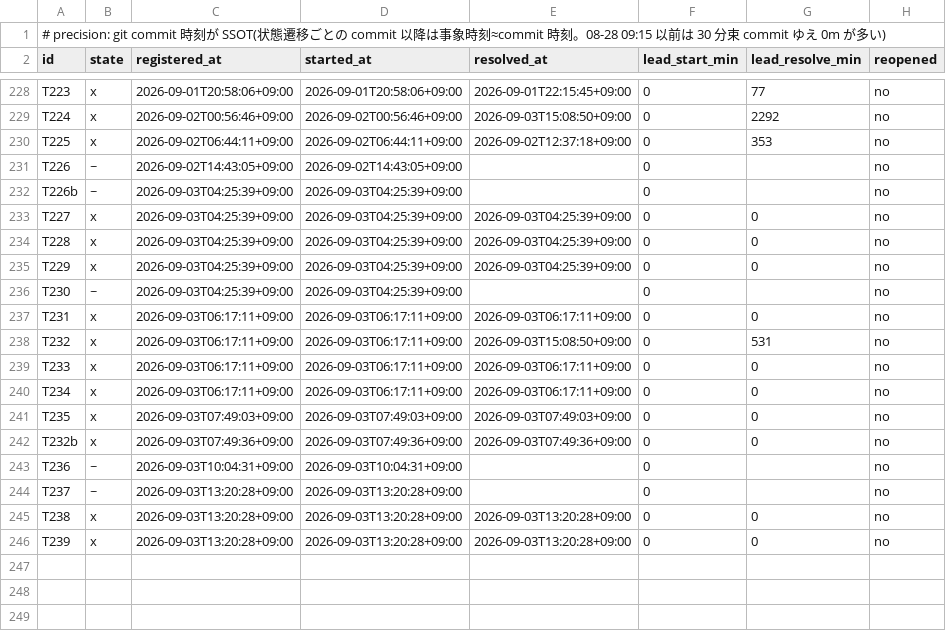
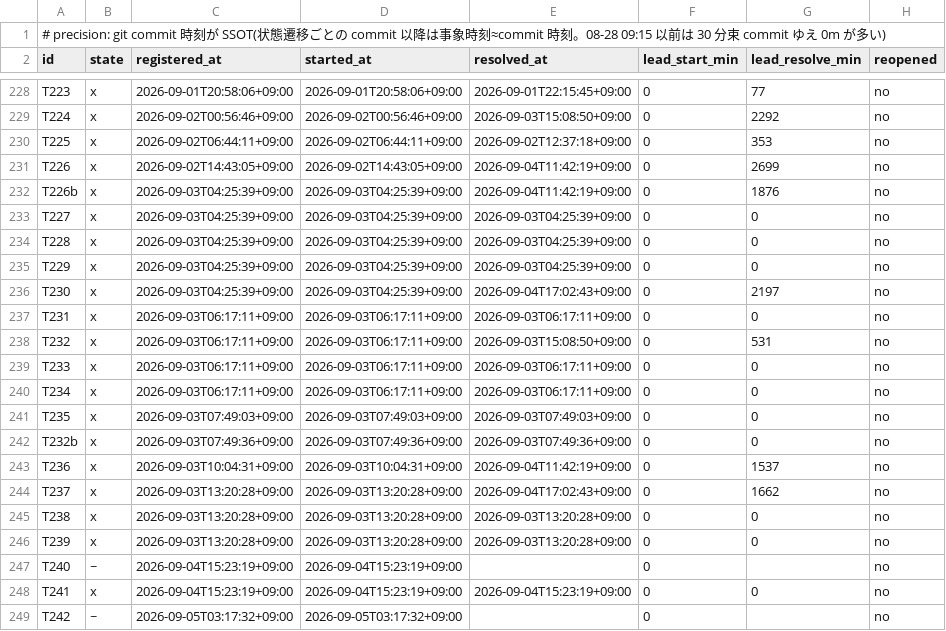
Before and after one commit to simokitafresh/multi-agent-shogun, a TSV file: queue/shogun_todo_map_timestamps.tsv, drawn as a sheet; only a part is shown, gaps mark what is left out.

```diff
--- a/queue/shogun_todo_map_timestamps.tsv
+++ b/queue/shogun_todo_map_timestamps.tsv
@@ -230,4 +230,4 @@ T224	x	2026-09-02T00:56:46+09:00	2026-09-02T00:56:46+09:00	2026-09-03T15:08:50+0
 T225	x	2026-09-02T06:44:11+09:00	2026-09-02T06:44:11+09:00	2026-09-02T12:37:18+09:00	0	353	no
-T226	~	2026-09-02T14:43:05+09:00	2026-09-02T14:43:05+09:00		0		no
-T226b	~	2026-09-03T04:25:39+09:00	2026-09-03T04:25:39+09:00		0		no
+T226	x	2026-09-02T14:43:05+09:00	2026-09-02T14:43:05+09:00	2026-09-04T11:42:19+09:00	0	2699	no
+T226b	x	2026-09-03T04:25:39+09:00	2026-09-03T04:25:39+09:00	2026-09-04T11:42:19+09:00	0	1876	no
 T227	x	2026-09-03T04:25:39+09:00	2026-09-03T04:25:39+09:00	2026-09-03T04:25:39+09:00	0	0	no
@@ -235,3 +235,3 @@ T228	x	2026-09-03T04:25:39+09:00	2026-09-03T04:25:39+09:00	2026-09-03T04:25:39+0
 T229	x	2026-09-03T04:25:39+09:00	2026-09-03T04:25:39+09:00	2026-09-03T04:25:39+09:00	0	0	no
-T230	~	2026-09-03T04:25:39+09:00	2026-09-03T04:25:39+09:00		0		no
+T230	x	2026-09-03T04:25:39+09:00	2026-09-03T04:25:39+09:00	2026-09-04T17:02:43+09:00	0	2197	no
 T231	x	2026-09-03T06:17:11+09:00	2026-09-03T06:17:11+09:00	2026-09-03T06:17:11+09:00	0	0	no
@@ -242,5 +242,8 @@ T235	x	2026-09-03T07:49:03+09:00	2026-09-03T07:49:03+09:00	2026-09-03T07:49:03+0
 T232b	x	2026-09-03T07:49:36+09:00	2026-09-03T07:49:36+09:00	2026-09-03T07:49:36+09:00	0	0	no
-T236	~	2026-09-03T10:04:31+09:00	2026-09-03T10:04:31+09:00		0		no
-T237	~	2026-09-03T13:20:28+09:00	2026-09-03T13:20:28+09:00		0		no
+T236	x	2026-09-03T10:04:31+09:00	2026-09-03T10:04:31+09:00	2026-09-04T11:42:19+09:00	0	1537	no
+T237	x	2026-09-03T13:20:28+09:00	2026-09-03T13:20:28+09:00	2026-09-04T17:02:43+09:00	0	1662	no
 T238	x	2026-09-03T13:20:28+09:00	2026-09-03T13:20:28+09:00	2026-09-03T13:20:28+09:00	0	0	no
 T239	x	2026-09-03T13:20:28+09:00	2026-09-03T13:20:28+09:00	2026-09-03T13:20:28+09:00	0	0	no
+T240	~	2026-09-04T15:23:19+09:00	2026-09-04T15:23:19+09:00		0		no
+T241	x	2026-09-04T15:23:19+09:00	2026-09-04T15:23:19+09:00	2026-09-04T15:23:19+09:00	0	0	no
+T242	~	2026-09-05T03:17:32+09:00	2026-09-05T03:17:32+09:00		0		no
```
Also changed, not shown: 9 other files.
